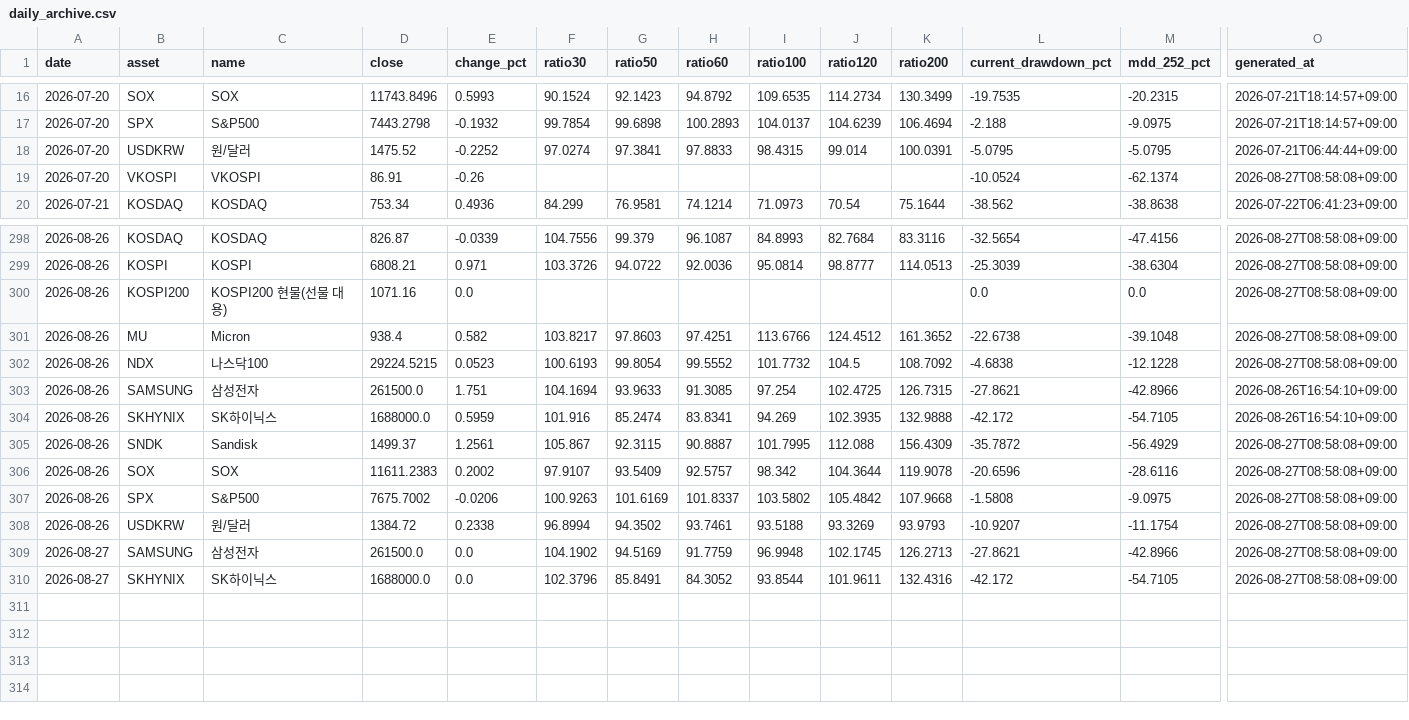
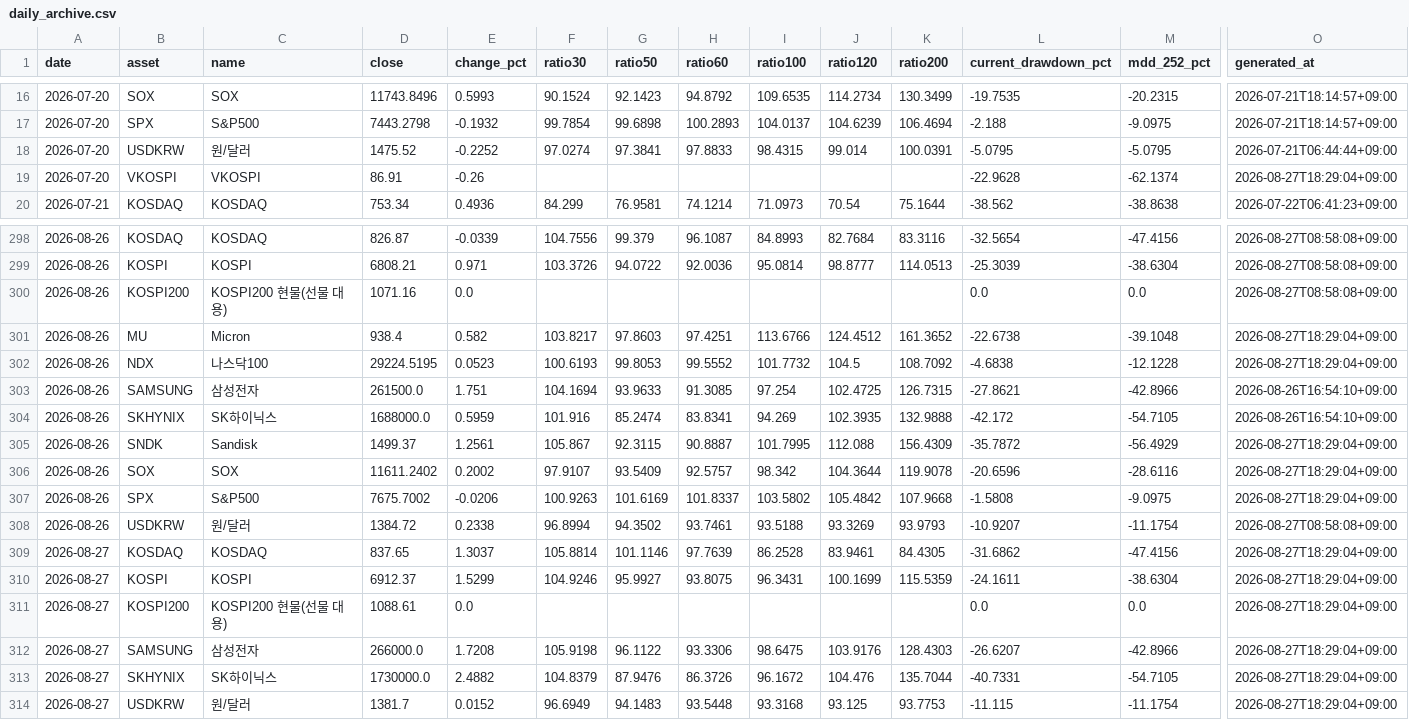
Before and after one commit to JungMin-4287/global-macro-korea-regime-dashboard, a CSV file: docs/data/daily_archive.csv, drawn as a sheet; only a part is shown, gaps mark what is left out; addresses are those after the commit; rows hold the shown columns only; the diff names each change by its address in the sheet, - before the commit and + after, or states it on an @@ line.

```diff
--- a/docs/data/daily_archive.csv
+++ b/docs/data/daily_archive.csv
-L19 (current_drawdown_pct): -10.0524
+L19 (current_drawdown_pct): -22.9628
-O19 (generated_at): 2026-08-27T08:58:08+09:00
+O19 (generated_at): 2026-08-27T18:29:04+09:00
-O301:O302 (generated_at): 2026-08-27T08:58:08+09:00
+O301:O302 (generated_at): 2026-08-27T18:29:04+09:00
-D302 (close): 29224.5215
+D302 (close): 29224.5195
-G302 (ratio50): 99.8054
+G302 (ratio50): 99.8053
-O305:O307 (generated_at): 2026-08-27T08:58:08+09:00
+O305:O307 (generated_at): 2026-08-27T18:29:04+09:00
-D306 (close): 11611.2383
+D306 (close): 11611.2402
+row 309: 2026-08-27 | KOSDAQ | KOSDAQ | 837.65 | 1.3037 | 105.8814 | 101.1146 | 97.7639 | 86.2528 | 83.9461 | 84.4305 | -31.6862 | -47.4156 | 2026-08-27T18:29:04+09:00
+row 310: 2026-08-27 | KOSPI | KOSPI | 6912.37 | 1.5299 | 104.9246 | 95.9927 | 93.8075 | 96.3431 | 100.1699 | 115.5359 | -24.1611 | -38.6304 | 2026-08-27T18:29:04+09:00
+row 311: 2026-08-27 | KOSPI200 | KOSPI200 현물(선물 대용) | 1088.61 | 0.0 |  |  |  |  |  |  | 0.0 | 0.0 | 2026-08-27T18:29:04+09:00
-D312 (close): 261500.0
+D312 (close): 266000.0
-E312 (change_pct): 0.0
+E312 (change_pct): 1.7208
-F312 (ratio30): 104.1902
+F312 (ratio30): 105.9198
-G312 (ratio50): 94.5169
+G312 (ratio50): 96.1122
-H312 (ratio60): 91.7759
+H312 (ratio60): 93.3306
-I312 (ratio100): 96.9948
+I312 (ratio100): 98.6475
-J312 (ratio120): 102.1745
+J312 (ratio120): 103.9176
-K312 (ratio200): 126.2713
+K312 (ratio200): 128.4303
-L312 (current_drawdown_pct): -27.8621
+L312 (current_drawdown_pct): -26.6207
-O312:O313 (generated_at): 2026-08-27T08:58:08+09:00
+O312:O313 (generated_at): 2026-08-27T18:29:04+09:00
-D313 (close): 1688000.0
+D313 (close): 1730000.0
-E313 (change_pct): 0.0
+E313 (change_pct): 2.4882
-F313 (ratio30): 102.3796
+F313 (ratio30): 104.8379
-G313 (ratio50): 85.8491
+G313 (ratio50): 87.9476
-H313 (ratio60): 84.3052
+H313 (ratio60): 86.3726
-I313 (ratio100): 93.8544
+I313 (ratio100): 96.1672
-J313 (ratio120): 101.9611
+J313 (ratio120): 104.476
-K313 (ratio200): 132.4316
+K313 (ratio200): 135.7044
-L313 (current_drawdown_pct): -42.172
+L313 (current_drawdown_pct): -40.7331
+row 314: 2026-08-27 | USDKRW | 원/달러 | 1381.7 | 0.0152 | 96.6949 | 94.1483 | 93.5448 | 93.3168 | 93.125 | 93.7753 | -11.115 | -11.1754 | 2026-08-27T18:29:04+09:00
```
Also changed, not shown: docs/data/correction_flow_map.csv, docs/data/foreign_net_buy_history.csv, 4 other files.
